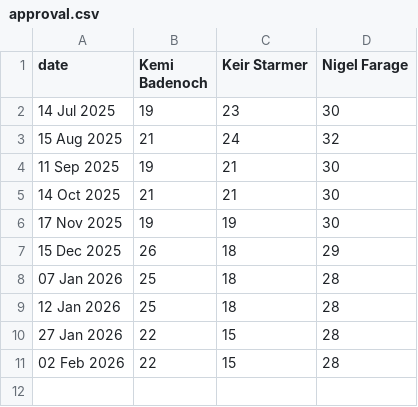
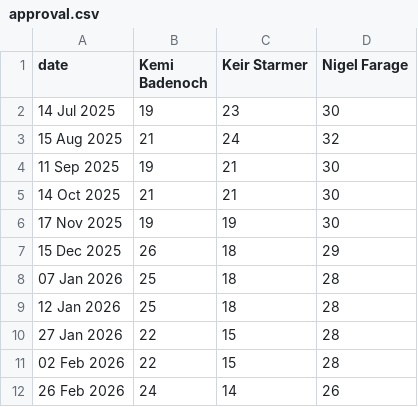
Before and after one commit to DHAP-HOC/MOCKMUN, a CSV file: approval.csv, drawn as a sheet.

Commit message:
Update approval.csv

```diff
--- a/approval.csv
+++ b/approval.csv
@@ -11 +11,2 @@ date,Kemi Badenoch,Keir Starmer,Nigel Farage
 02 Feb 2026,22,15,28
+26 Feb 2026,24,14,26
```
